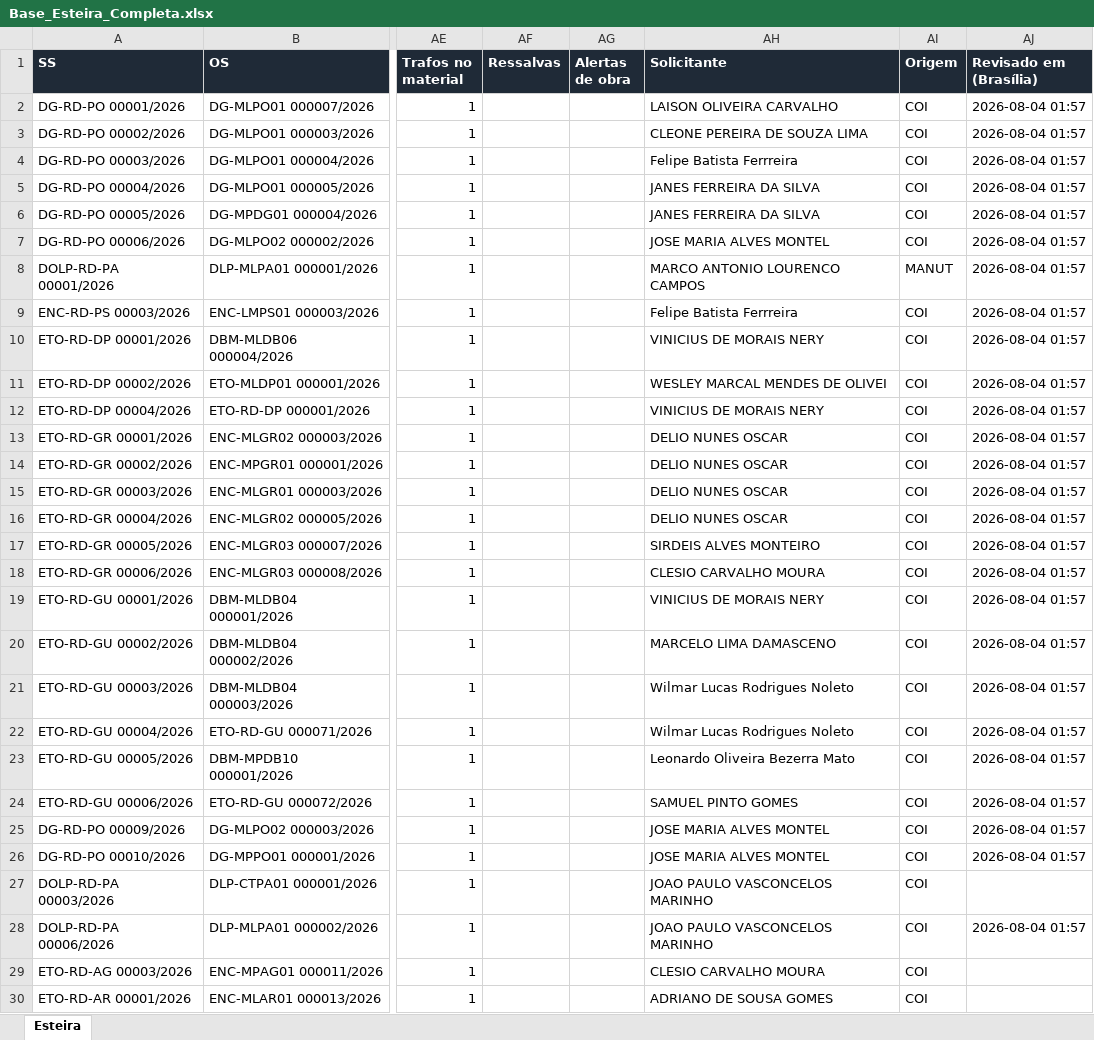
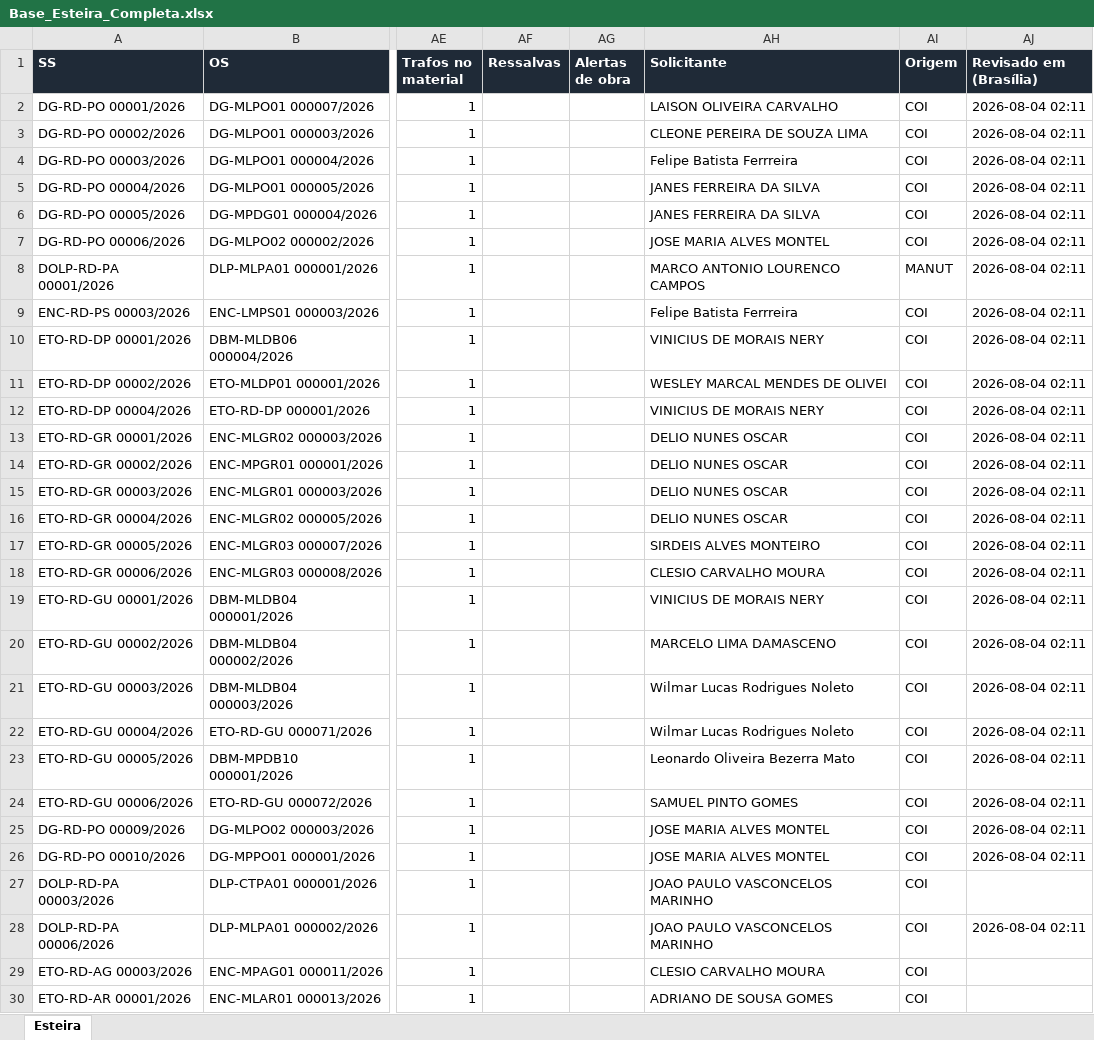
Before and after one commit to LGRSV/repositorio_x, an Excel workbook: auditoria-transformadores-134/public/bases/Base_Esteira_Completa.xlsx, sheet Esteira, drawn as a sheet; only a part is shown, gaps mark what is left out; values as stored, in another font and other column widths than the file's, no borders; the diff covers the shown part only; the diff names each change by its address in the sheet, - before the commit and + after, or states it on an @@ line.

```diff
--- a/auditoria-transformadores-134/public/bases/Base_Esteira_Completa.xlsx (sheet Esteira)
+++ b/auditoria-transformadores-134/public/bases/Base_Esteira_Completa.xlsx (sheet Esteira)
-AJ2:AJ26 (Revisado em (Brasília)): 2026-08-04 01:57
+AJ2:AJ26 (Revisado em (Brasília)): 2026-08-04 02:11
-AJ28 (Revisado em (Brasília)): 2026-08-04 01:57
+AJ28 (Revisado em (Brasília)): 2026-08-04 02:11
```
Also changed, not shown: 1197 edited cells elsewhere in this sheet, 4 other files.
